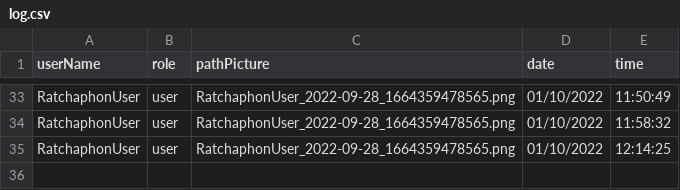
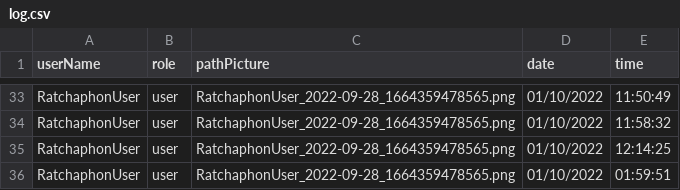
Before and after one commit to Ratchaphon1412/Student-Complaints, a CSV file: database/log.csv, drawn as a sheet; only a part is shown, gaps mark what is left out; the diff names each change by its address in the sheet, - before the commit and + after, or states it on an @@ line.

```diff
--- a/database/log.csv
+++ b/database/log.csv
+row 36: RatchaphonUser | user | RatchaphonUser_2022-09-28_1664359478565.png | 01/10/2022 | 01:59:51
```
Also changed, not shown: 1 other file.
